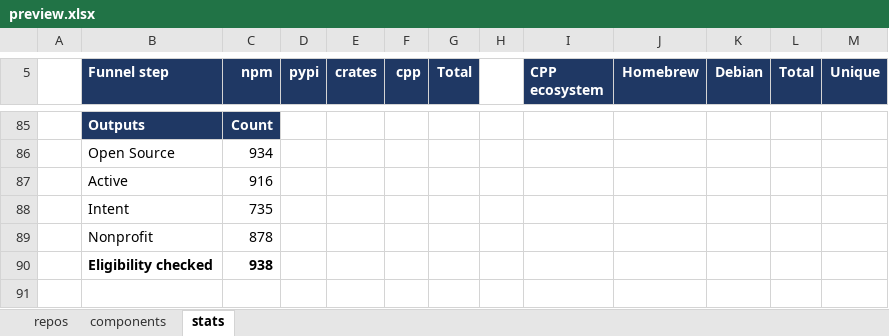
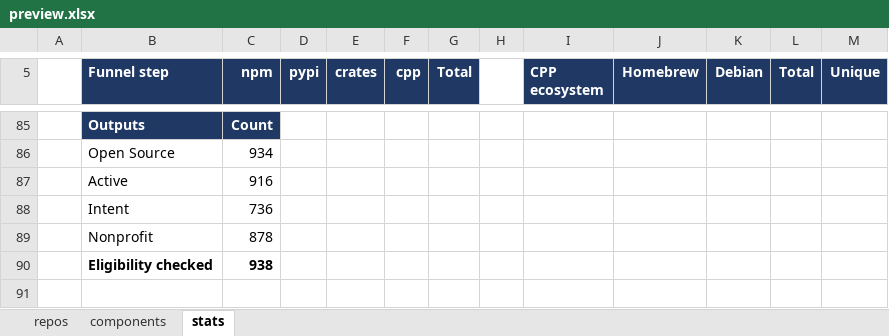
Before and after one commit to osendowment/model, an Excel workbook: data/preview/preview.xlsx, sheet stats, drawn as a sheet; only a part is shown, gaps mark what is left out; values as stored, in another font and other column widths than the file's, no borders; the diff covers the shown part only; the diff names each change by its address in the sheet, - before the commit and + after, or states it on an @@ line.

```diff
--- a/data/preview/preview.xlsx (sheet stats)
+++ b/data/preview/preview.xlsx (sheet stats)
-C88 (npm): 735
+C88 (npm): 736
```
Also changed, not shown: 2 added rows, 2 removed rows and 25 edited cells elsewhere in this sheet, sheet repos, 50 other files.
